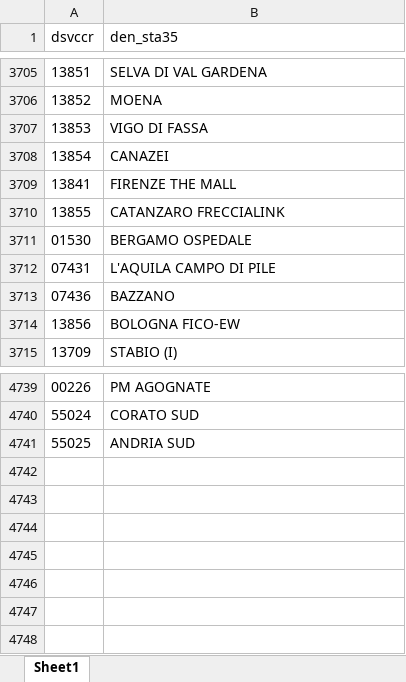
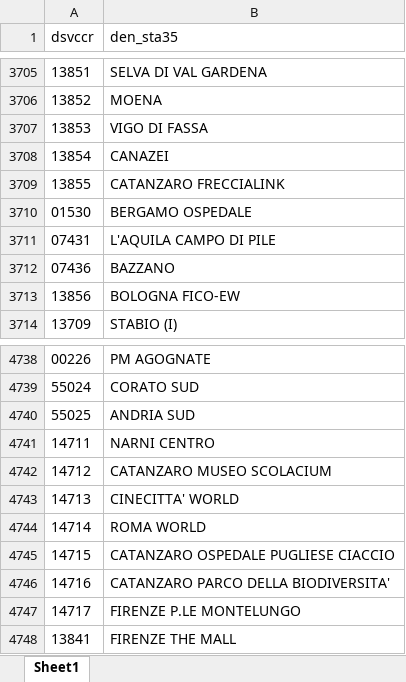
Before and after one commit to anto1111/csv_editor, an Excel workbook: DSTASPXN.xlsx, sheet Sheet1, drawn as a sheet; only a part is shown, gaps mark what is left out; values as stored, in another font and other column widths than the file's, no borders; the diff names each change by its address in the sheet, - before the commit and + after, or states it on an @@ line.

```diff
--- a/DSTASPXN.xlsx (sheet Sheet1)
+++ b/DSTASPXN.xlsx (sheet Sheet1)
+row 4741: 14711 | NARNI CENTRO
+row 4742: 14712 | CATANZARO MUSEO SCOLACIUM
+row 4743: 14713 | CINECITTA' WORLD
+row 4744: 14714 | ROMA WORLD
+row 4745: 14715 | CATANZARO OSPEDALE PUGLIESE CIACCIO
+row 4746: 14716 | CATANZARO PARCO DELLA BIODIVERSITA'
+row 4747: 14717 | FIRENZE P.LE MONTELUNGO
@@ row 3709 moved to row 4748: 13841 @@
```
Also changed, not shown: 1 other file.
